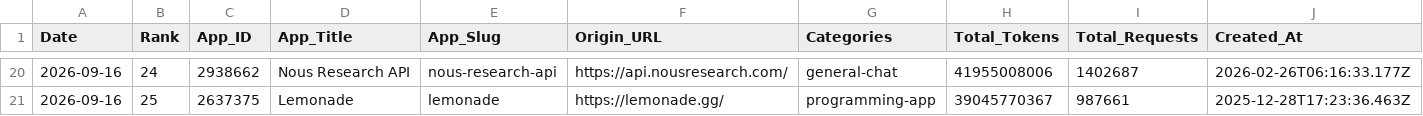
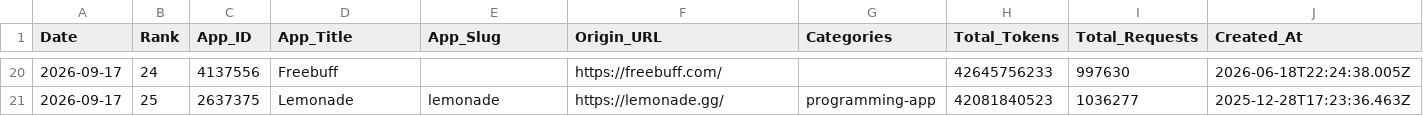
Before and after one commit to Kenneth-Top/workflows-, a CSV file: openrouter_apps_records.csv, drawn as a sheet; only a part is shown, gaps mark what is left out; the diff covers the shown part only.

```diff
--- a/openrouter_apps_records.csv
+++ b/openrouter_apps_records.csv
@@ -20,2 +20,2 @@
-2026-09-16,24,2938662,Nous Research API,nous-research-api,https://api.nousresearch.com/,general-chat,41955008006,1402687,2026-02-26T06:16:33.177Z
-2026-09-16,25,2637375,Lemonade,lemonade,https://lemonade.gg/,programming-app,39045770367,987661,2025-12-28T17:23:36.463Z
+2026-09-17,24,4137556,Freebuff,,https://freebuff.com/,,42645756233,997630,2026-06-18T22:24:38.005Z
+2026-09-17,25,2637375,Lemonade,lemonade,https://lemonade.gg/,programming-app,42081840523,1036277,2025-12-28T17:23:36.463Z
```
Also changed, not shown: 2 added rows, 2 removed rows and 117 edited cells elsewhere in this file, openrouter_category_usage_records.csv, openrouter_market_share_records.csv, 2 other files.
